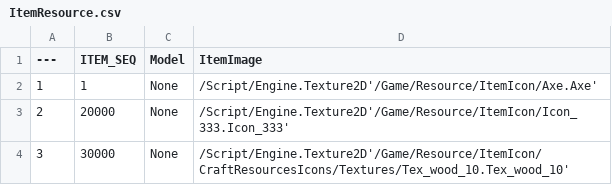
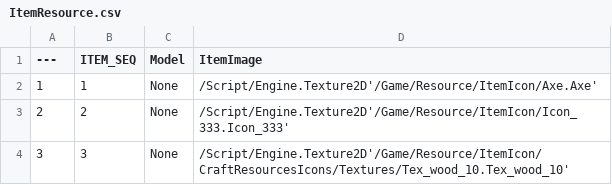
Before and after one commit to minhvvan/RLR, a CSV file: Data/ItemResource.csv, drawn as a sheet.

Commit message:
[Feat] Update ItemResource.csv

```diff
--- a/Data/ItemResource.csv
+++ b/Data/ItemResource.csv
@@ -2,3 +2,3 @@
 1,"1","None","/Script/Engine.Texture2D'/Game/Resource/ItemIcon/Axe.Axe'"
-2,"20000","None","/Script/Engine.Texture2D'/Game/Resource/ItemIcon/Icon_333.Icon_333'"
-3,"30000","None","/Script/Engine.Texture2D'/Game/Resource/ItemIcon/CraftResourcesIcons/Textures/Tex_wood_10.Tex_wood_10'"
+2,"2","None","/Script/Engine.Texture2D'/Game/Resource/ItemIcon/Icon_333.Icon_333'"
+3,"3","None","/Script/Engine.Texture2D'/Game/Resource/ItemIcon/CraftResourcesIcons/Textures/Tex_wood_10.Tex_wood_10'"
```
